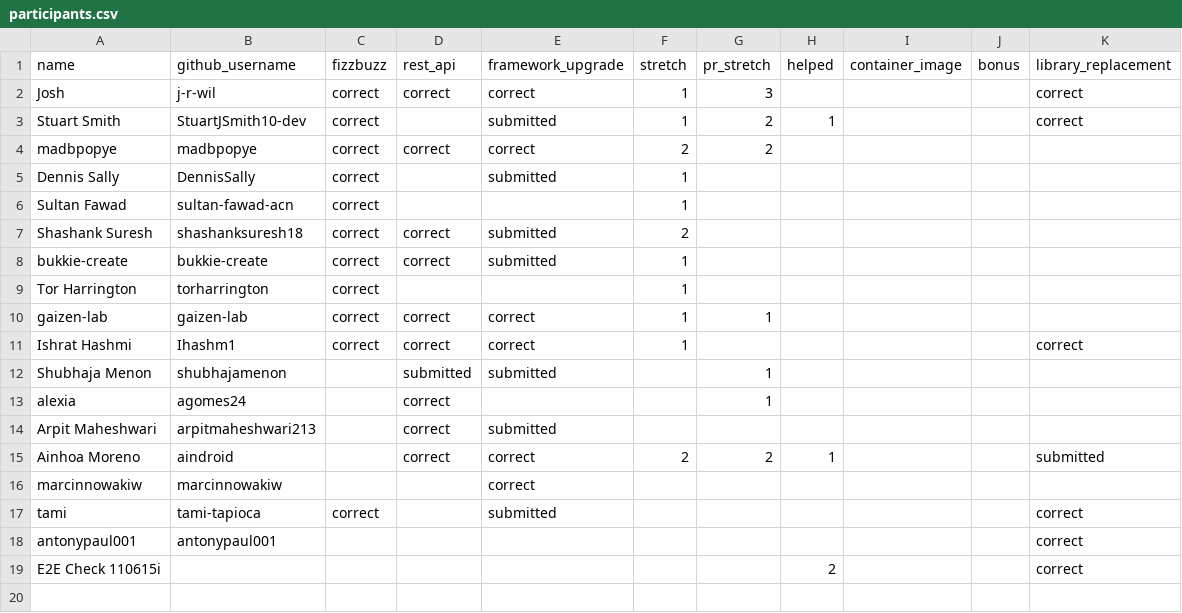
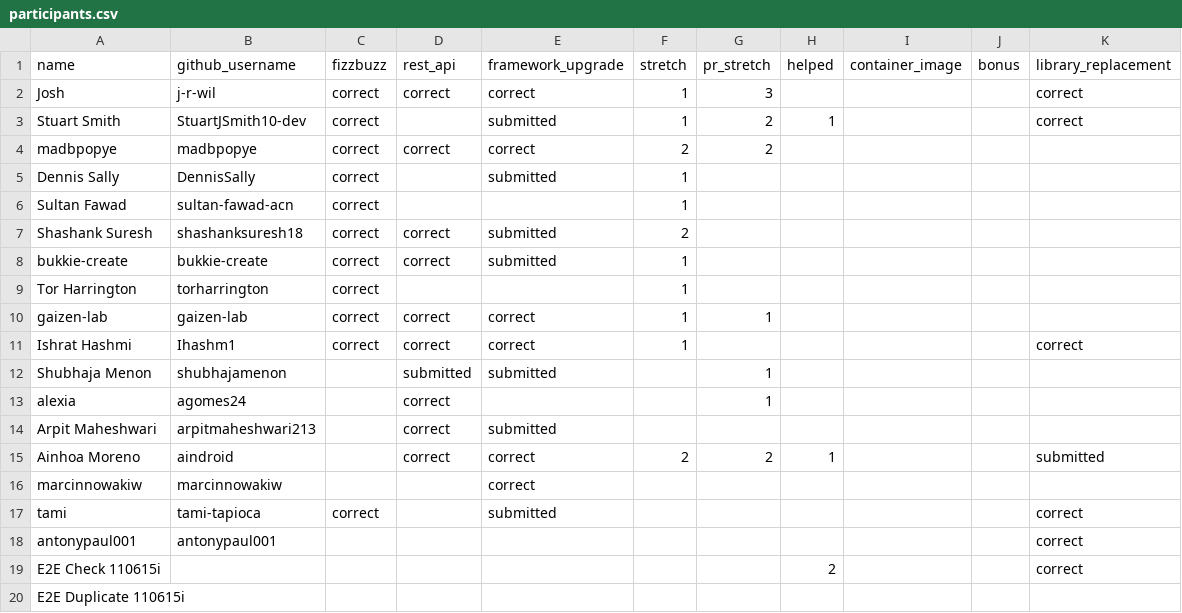
Before and after one commit to 01Gibbs/leaderboard-sandbox, a CSV file: participants.csv, drawn as a sheet; the diff names each change by its address in the sheet, - before the commit and + after, or states it on an @@ line.

```diff
--- a/participants.csv
+++ b/participants.csv
+row 20: E2E Duplicate 110615i
```
Also changed, not shown: 1 other file.
